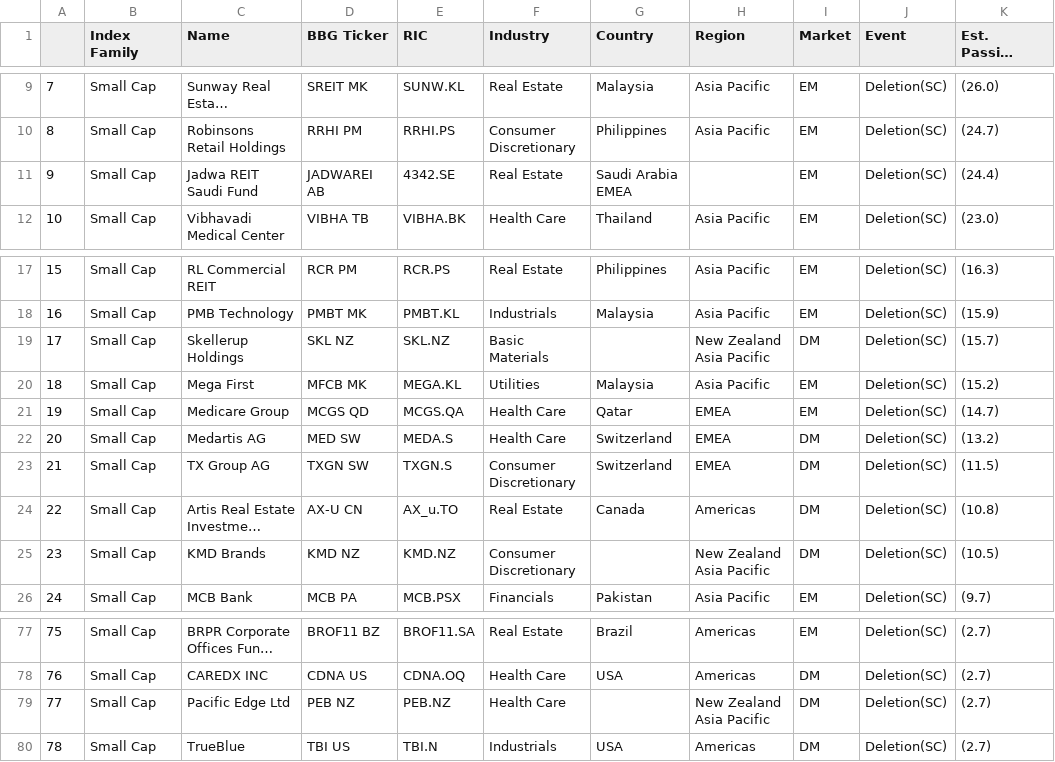
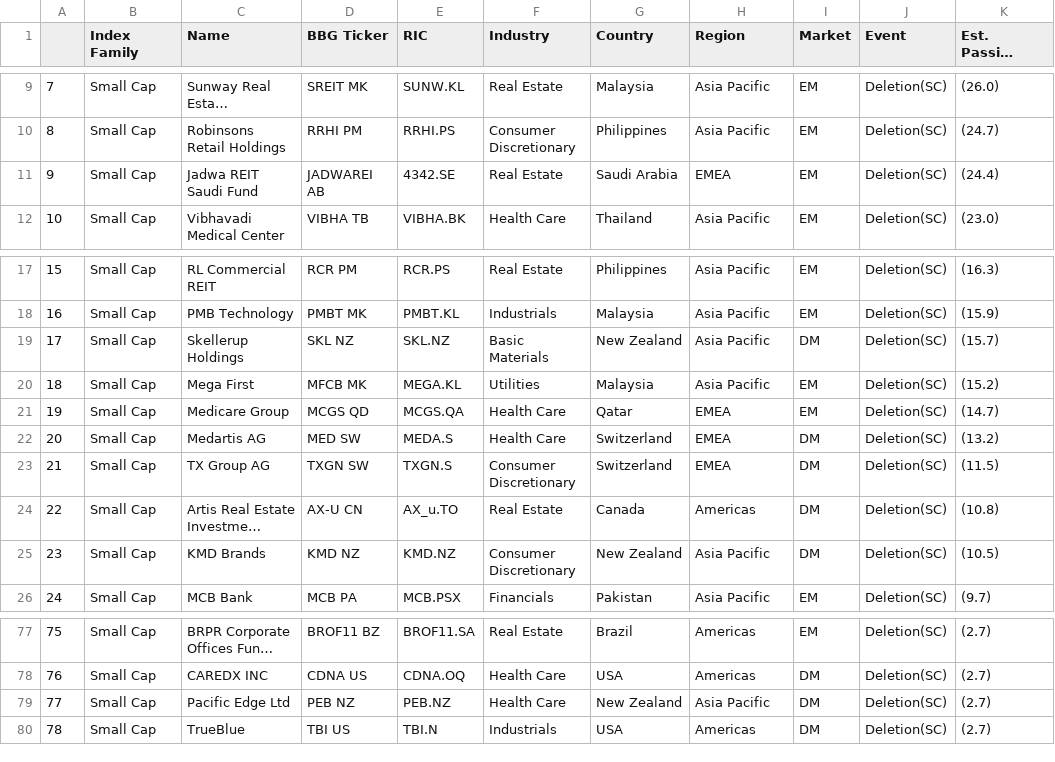
Before and after one commit to vigkart/pdf_scraper, a CSV file: proc_tables/FTSE_GEIS_Sep2023_preview (1)_tables/High_&_Medium_Conviction_Deletions_(All_World_+_Small_Cap_Index).csv, drawn as a sheet; only a part is shown, gaps mark what is left out; long unchanged cells end in …; the diff names each change by its address in the sheet, - before the commit and + after, or states it on an @@ line.

Commit message:
fixed region, country, rm whitespace

```diff
--- a/proc_tables/FTSE_GEIS_Sep2023_preview (1)_tables/High_&_Medium_Conviction_Deletions_(All_World_+_Small_Cap_Index).csv
+++ b/proc_tables/FTSE_GEIS_Sep2023_preview (1)_tables/High_&_Medium_Conviction_Deletions_(All_World_+_Small_Cap_Index).csv
-G11 (Country): Saudi Arabia EMEA
+G11 (Country): Saudi Arabia
-H11 (Region): (empty)
+H11 (Region): EMEA
-G19 (Country): (empty)
+G19 (Country): New Zealand
-H19 (Region): New Zealand Asia Pacific
+H19 (Region): Asia Pacific
-G25 (Country): (empty)
+G25 (Country): New Zealand
-H25 (Region): New Zealand Asia Pacific
+H25 (Region): Asia Pacific
-G79 (Country): (empty)
+G79 (Country): New Zealand
-H79 (Region): New Zealand Asia Pacific
+H79 (Region): Asia Pacific
```
Also changed, not shown: proc_tables/hsbc_msci_aug23_preview2_tables/Projected_Additions_to_MSCI_ACWI.csv, proc_tables/hsbc_msci_aug23_preview_tables/Projected_Additions_to_MSCI_ACWI.csv, 1 other file.
